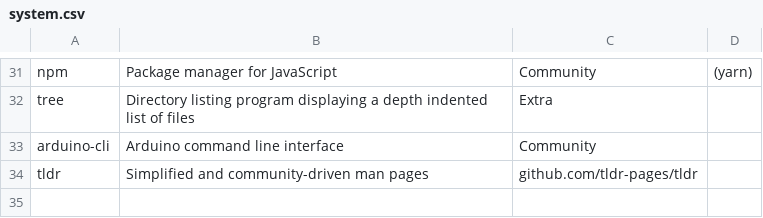
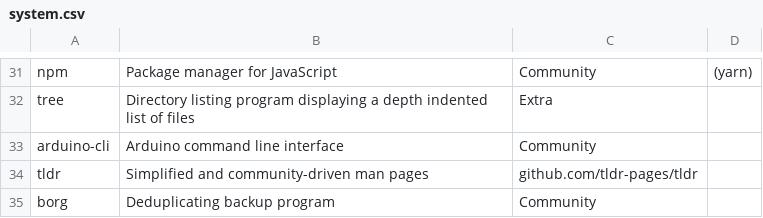
Before and after one commit to pandevim/dotfiles, a CSV file: packages/system.csv, drawn as a sheet; only a part is shown, gaps mark what is left out.

Commit message:
Update system.csv

```diff
--- a/packages/system.csv
+++ b/packages/system.csv
@@ -34 +34,2 @@ arduino-cli, "Arduino command line interface", Community,
 tldr, "Simplified and community-driven man pages", github.com/tldr-pages/tldr,
+borg, "Deduplicating backup program", Community,
```
